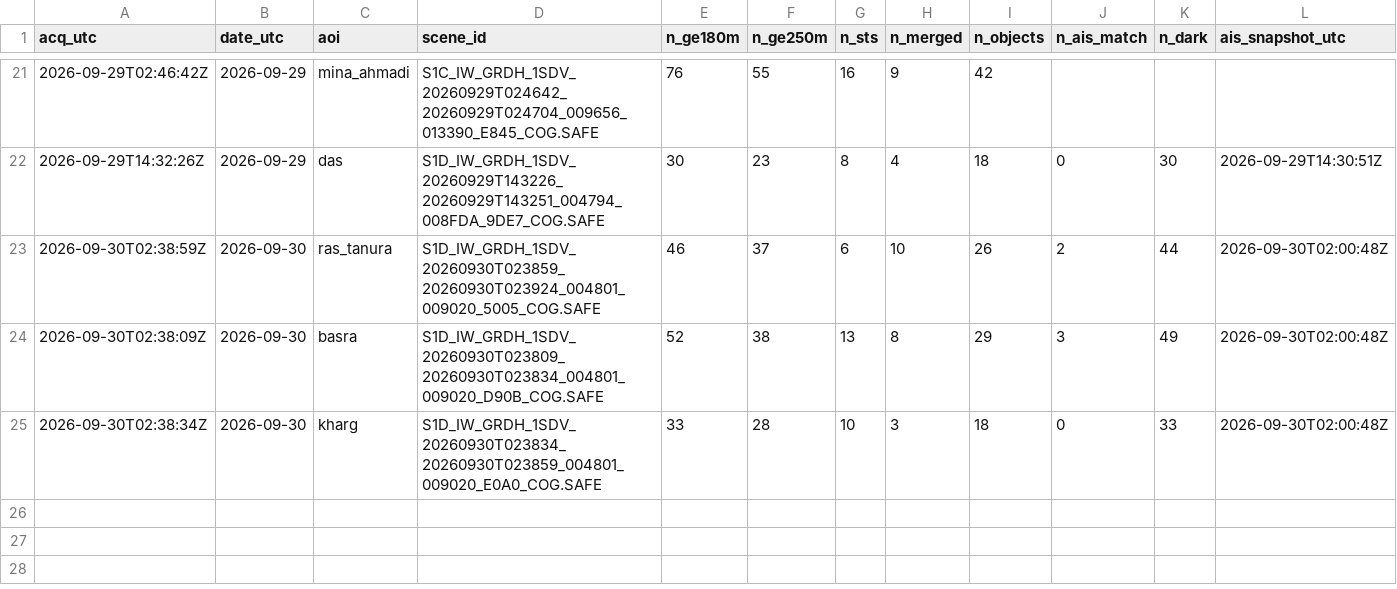
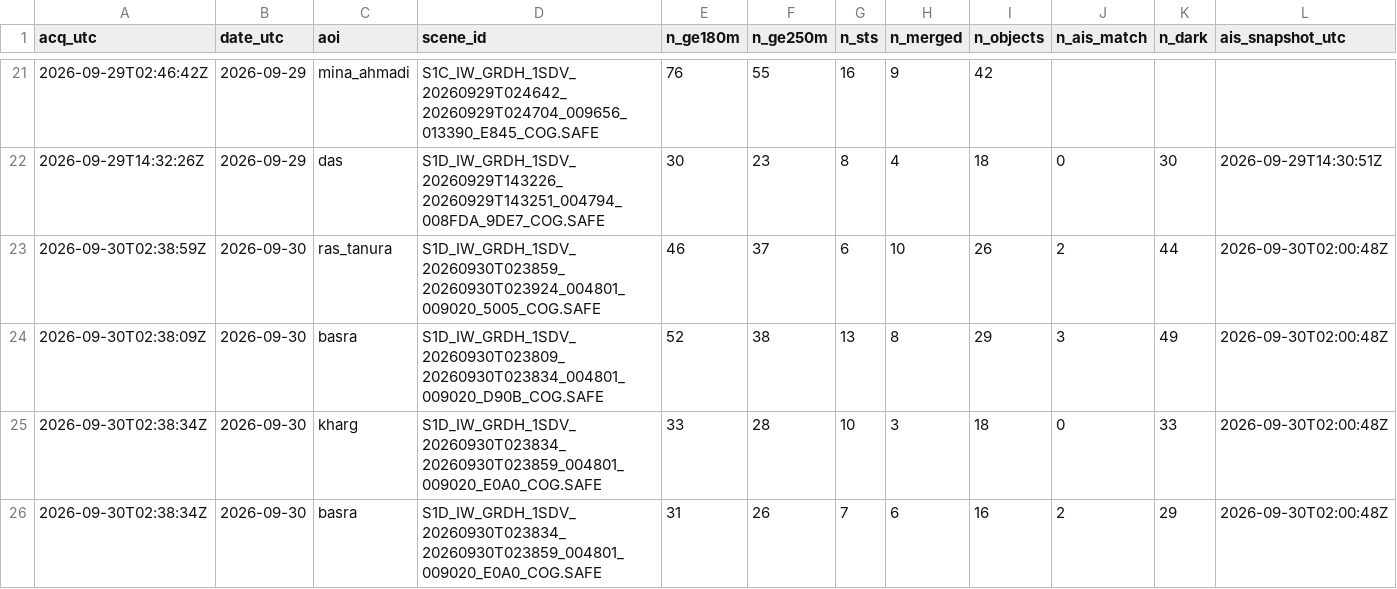
Before and after one commit to ferrialessandro32-wq/hormuz-sat, a CSV file: data/sat_counts.csv, drawn as a sheet; only a part is shown, gaps mark what is left out; rows hold the shown columns only; the diff names each change by its address in the sheet, - before the commit and + after, or states it on an @@ line.

```diff
--- a/data/sat_counts.csv
+++ b/data/sat_counts.csv
+row 26: 2026-09-30T02:38:34Z | 2026-09-30 | basra | S1D_IW_GRDH_1SDV_20260930T023834_20260930T023859_004801_009020_E0A0_COG.SAFE | 31 | 26 | 7 | 6 | 16 | 2 | 29 | 2026-09-30T02:00:48Z
```
Also changed, not shown: data/detections.csv, 3 other files.
